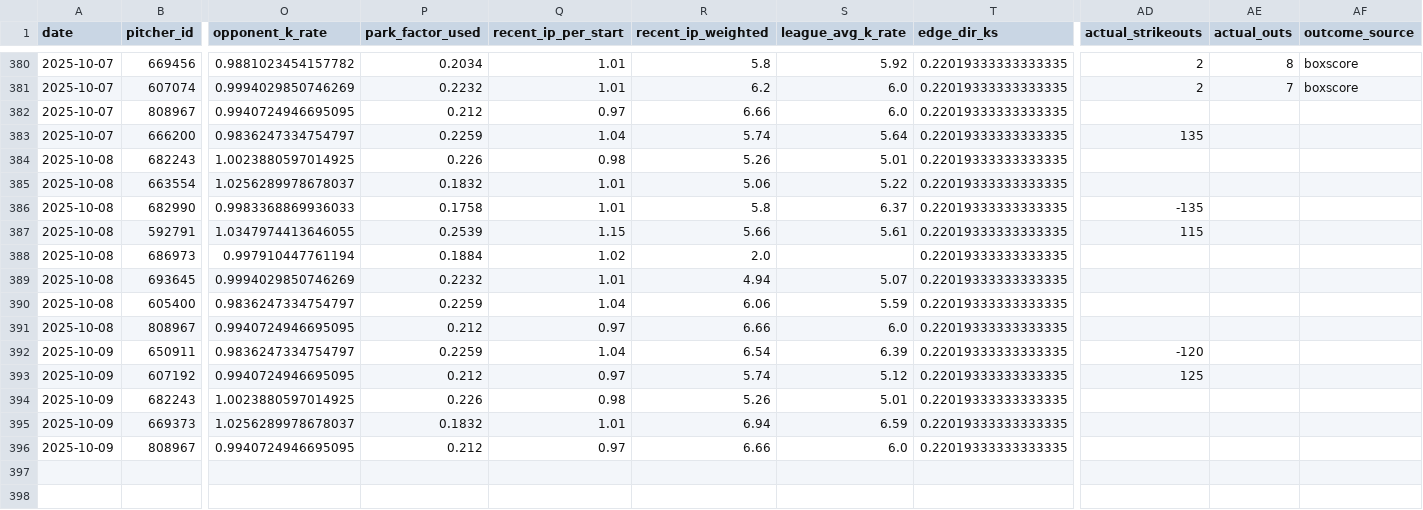
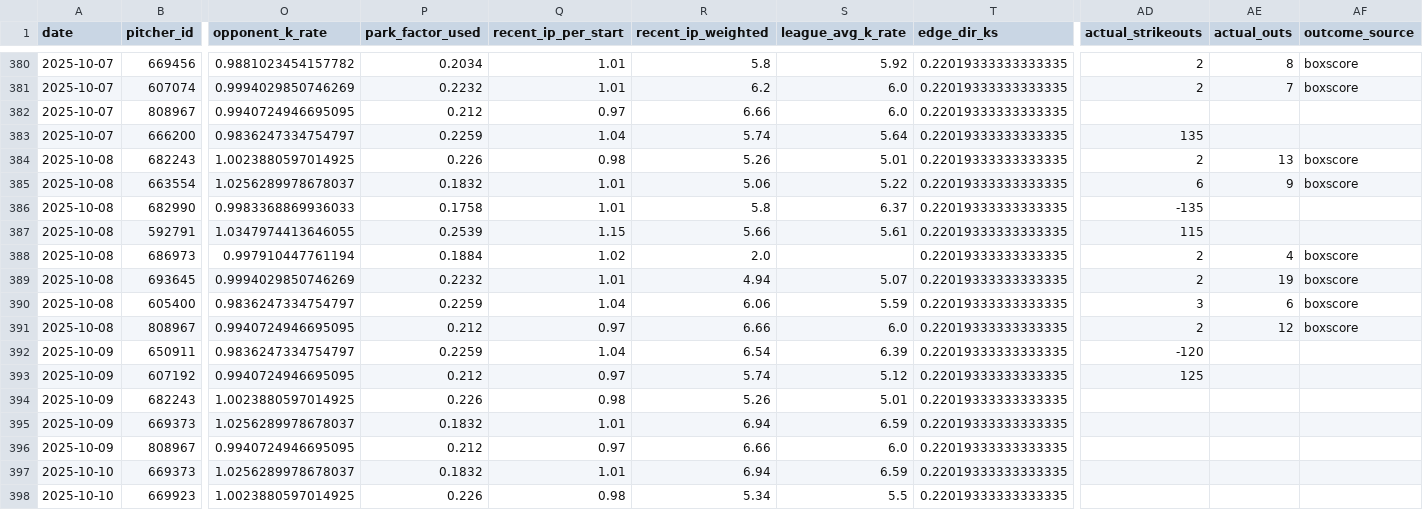
Before and after one commit to mostgood1/MLBBetting, a CSV file: data/model_datasets/pitcher_props_history.csv, drawn as a sheet; only a part is shown, gaps mark what is left out; rows hold the shown columns only; the diff names each change by its address in the sheet, - before the commit and + after, or states it on an @@ line.

Commit message:
Automation: update daily data for 2025-10-10 at 2025-10-10 11:45:10
Files: 19 changed (showing up to 20)
M comprehensive_mlb_analysis_report.json
M data/model_datasets/pitcher_props_history.csv
M data/unified_predictions_cache.json
M models/pitcher_props/promoted.json
?? data/betting_recommendations_2025_10_10.json
?? data/daily_bovada/adjustment_summary_2025_10_10.json
?? data/daily_bovada/bovada_pitcher_props_2025_10_10.json
?? data/daily_bovada/matching_report_2025_10_10.json
?? data/daily_bovada/pitcher_last_known_lines_2025_10_10.json
?? data/daily_bovada/pitcher_projections_2025_10_10.json
?? data/daily_bovada/pitcher_prop_recommendations_2025_10_10.json
?? data/daily_bovada/pitcher_validation_2025_10_10.json
?? data/daily_bovada/projection_features_2025_10_10.json
?? data/daily_summaries/summary_2025_10_10.json
?? data/final_scores_2025_10_09.json
?? data/games_2025-10-10.json
?? data/kelly_daily/2025/kelly_bets_2025_10_10.json
?? data/real_betting_lines_2025_10_10.json
?? data/starting_pitchers_2025_10_10.json

```diff
--- a/data/model_datasets/pitcher_props_history.csv
+++ b/data/model_datasets/pitcher_props_history.csv
-AD384 (actual_strikeouts): (empty)
+AD384 (actual_strikeouts): 2
-AE384 (actual_outs): (empty)
+AE384 (actual_outs): 13
-AF384:AF385 (outcome_source): (empty)
+AF384:AF385 (outcome_source): boxscore
-AD385 (actual_strikeouts): (empty)
+AD385 (actual_strikeouts): 6
-AE385 (actual_outs): (empty)
+AE385 (actual_outs): 9
-AD388:AD389 (actual_strikeouts): (empty)
+AD388:AD389 (actual_strikeouts): 2
-AE388 (actual_outs): (empty)
+AE388 (actual_outs): 4
-AF388:AF391 (outcome_source): (empty)
+AF388:AF391 (outcome_source): boxscore
-AE389 (actual_outs): (empty)
+AE389 (actual_outs): 19
-AD390 (actual_strikeouts): (empty)
+AD390 (actual_strikeouts): 3
-AE390 (actual_outs): (empty)
+AE390 (actual_outs): 6
-AD391 (actual_strikeouts): (empty)
+AD391 (actual_strikeouts): 2
-AE391 (actual_outs): (empty)
+AE391 (actual_outs): 12
+row 397: 2025-10-10 | 669373 | 1.0256289978678037 | 0.1832 | 1.01 | 6.94 | 6.59 | 0.22019333333333335
+row 398: 2025-10-10 | 669923 | 1.0023880597014925 | 0.226 | 0.98 | 5.34 | 5.5 | 0.22019333333333335
```
Also changed, not shown: 18 other files.
